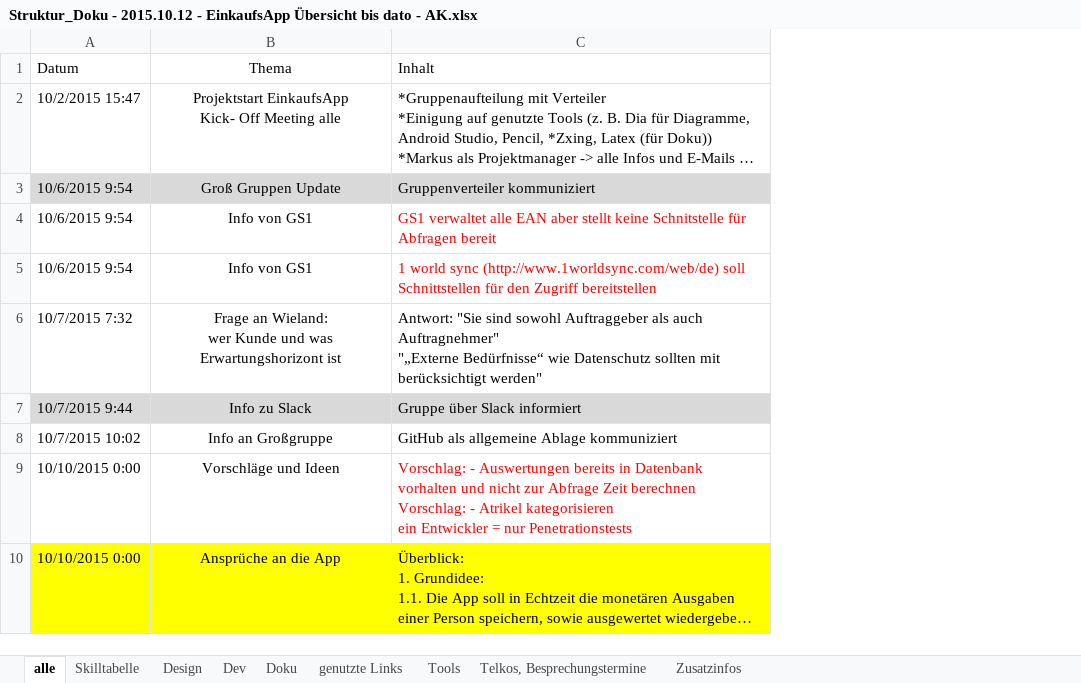
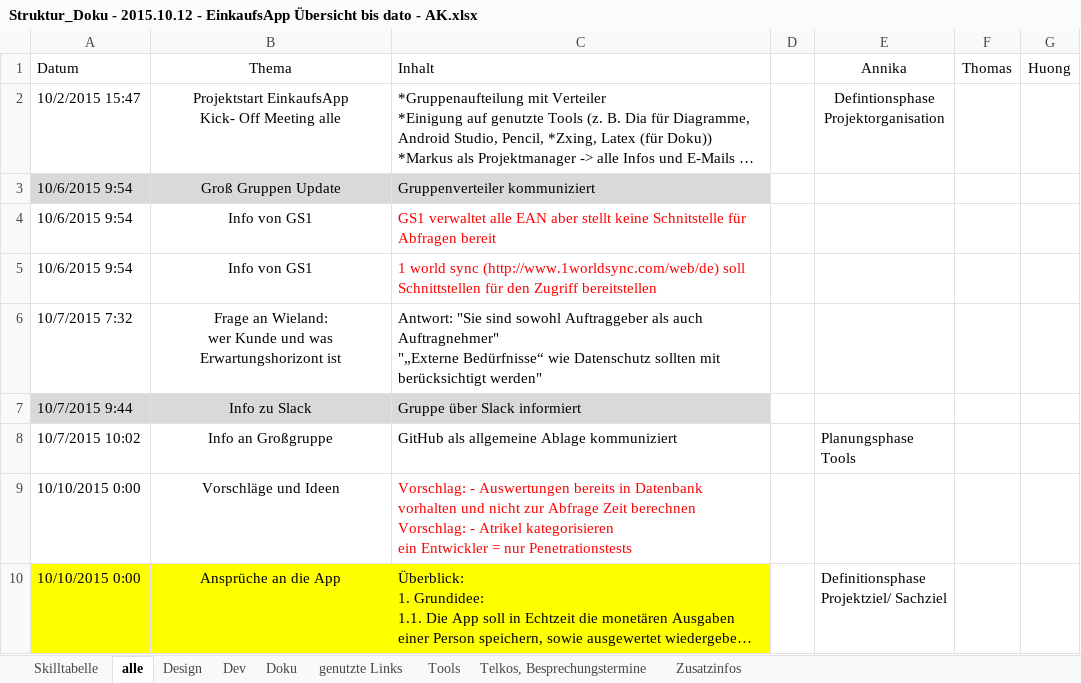
Before and after one commit to NoctivagusObitus/EinkaufsApp-Doku, an Excel workbook: Meetings/Doku/Struktur_Doku - 2015.10.12 - EinkaufsApp Übersicht bis dato - AK.xlsx, sheet alle, drawn as a sheet; only a part is shown; long unchanged cells end in …; values as stored, in another font and other column widths than the file's, no borders; ↵ is a line break in a cell; the diff names each change by its address in the sheet, - before the commit and + after, or states it on an @@ line.

Commit message:
zuletzt geändert von Annika

```diff
--- a/Meetings/Doku/Struktur_Doku - 2015.10.12 - EinkaufsApp Übersicht bis dato - AK.xlsx (sheet alle)
+++ b/Meetings/Doku/Struktur_Doku - 2015.10.12 - EinkaufsApp Übersicht bis dato - AK.xlsx (sheet alle)
@@ sheet tab order changed: Skilltabelle | alle | Design | Dev | Doku | genutzte Links | Tools | Telkos, Besprechungstermine | Zusatzinfos @@
+column D, empty
+column E (Annika), rows 2-10: Defintionsphase ↵ Projektorganisation |  |  |  |  |  | Planungsphase ↵ Tools |  | Definitionsphase ↵ Projektziel/ Sachziel
+column F (Thomas), empty
+column G (Huong), empty
```
Also changed, not shown: sheet Doku, sheet Dev, sheet Design, sheet Skilltabelle, 6 other files.
